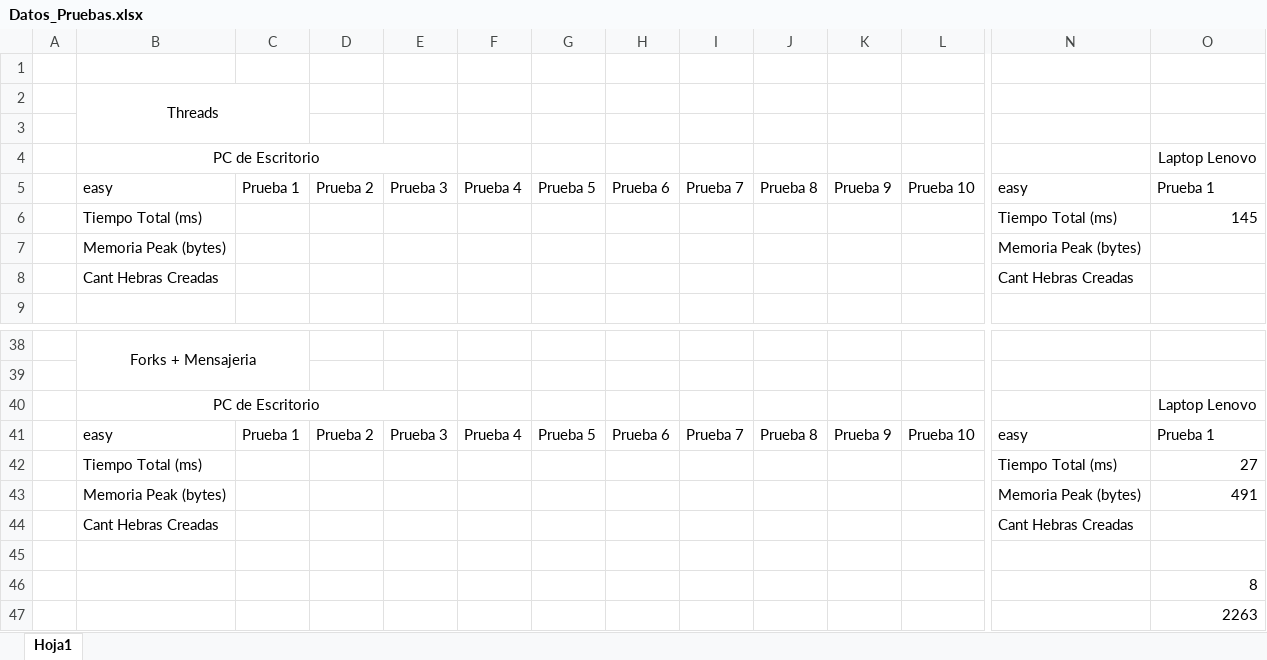
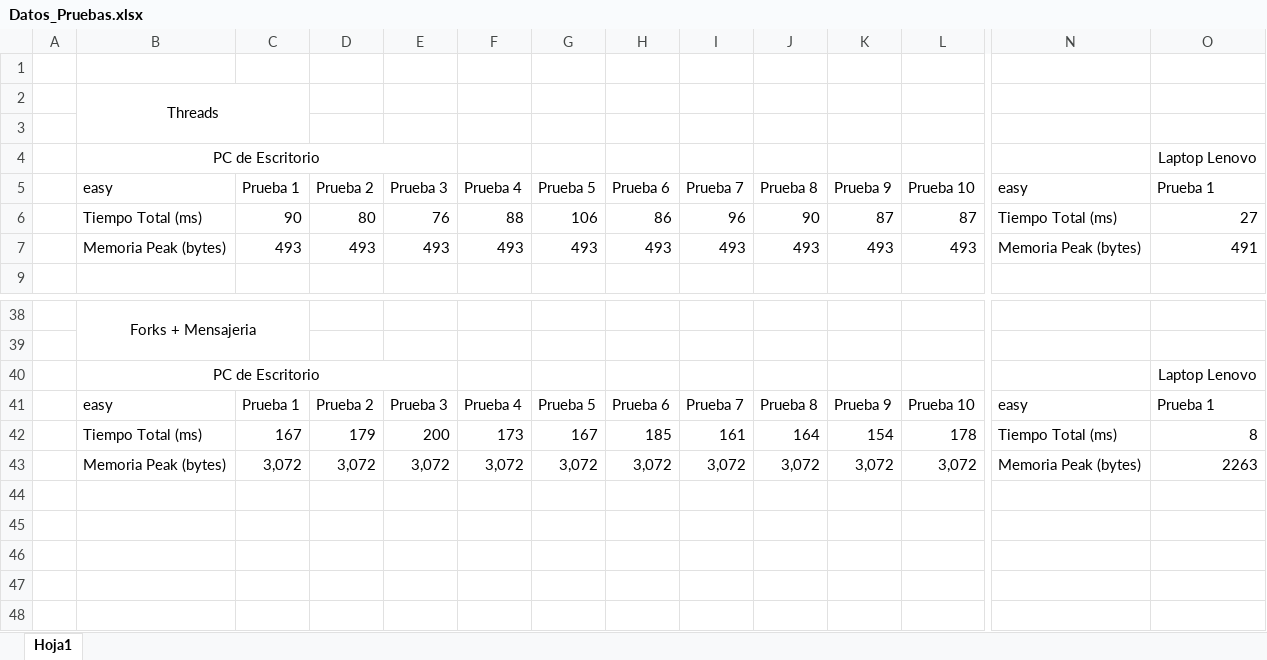
Before and after one commit to Mochytk/LAB_3_SO_FERRERA_ROJAS, an Excel workbook: Datos_Pruebas.xlsx, sheet Hoja1, drawn as a sheet; only a part is shown, gaps mark what is left out; values as stored, in another font and other column widths than the file's, no borders; charts and pictures and table styles not drawn; removed rows and columns are numbered as before the commit, all else as after; rows hold the shown columns only; the diff names each change by its address in the sheet, - before the commit and + after, or states it on an @@ line.

Commit message:
Pruebas listas, informe subido, faltan comentarios

```diff
--- a/Datos_Pruebas.xlsx (sheet Hoja1)
+++ b/Datos_Pruebas.xlsx (sheet Hoja1)
-row 6:  | Tiempo Total (ms) |  |  |  |  |  |  |  |  |  |  | Tiempo Total (ms) | 145
-row 7:  | Memoria Peak (bytes) |  |  |  |  |  |  |  |  |  |  | Memoria Peak (bytes)
@@ row 8 hidden:  | Cant Hebras Creadas |  |  |  |  |  |  |  |  |  |  | Cant Hebras Creadas @@
+row 6:  | Tiempo Total (ms) | 90 | 80 | 76 | 88 | 106 | 86 | 96 | 90 | 87 | 87 | Tiempo Total (ms) | 27
+row 7:  | Memoria Peak (bytes) | 493 | 493 | 493 | 493 | 493 | 493 | 493 | 493 | 493 | 493 | Memoria Peak (bytes) | 491
-row 42:  | Tiempo Total (ms) |  |  |  |  |  |  |  |  |  |  | Tiempo Total (ms) | 27
-row 43:  | Memoria Peak (bytes) |  |  |  |  |  |  |  |  |  |  | Memoria Peak (bytes) | 491
@@ row 44 hidden:  | Cant Hebras Creadas |  |  |  |  |  |  |  |  |  |  | Cant Hebras Creadas @@
-row 42: (empty)
+row 42:  | Tiempo Total (ms) | 167 | 179 | 200 | 173 | 167 | 185 | 161 | 164 | 154 | 178 | Tiempo Total (ms) | 8
-row 46:  |  |  |  |  |  |  |  |  |  |  |  |  | 8
-row 47:  |  |  |  |  |  |  |  |  |  |  |  |  | 2263
+row 43:  | Memoria Peak (bytes) | 3,072 | 3,072 | 3,072 | 3,072 | 3,072 | 3,072 | 3,072 | 3,072 | 3,072 | 3,072 | Memoria Peak (bytes) | 2263
```
Also changed, not shown: charts or pictures, 6 other files.
